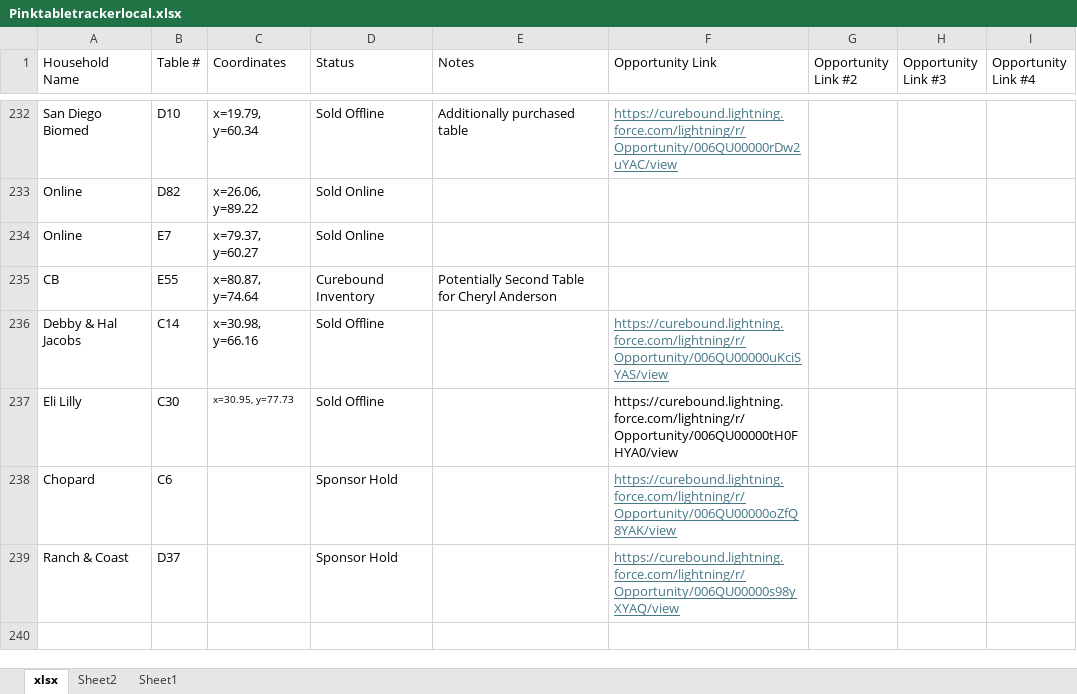
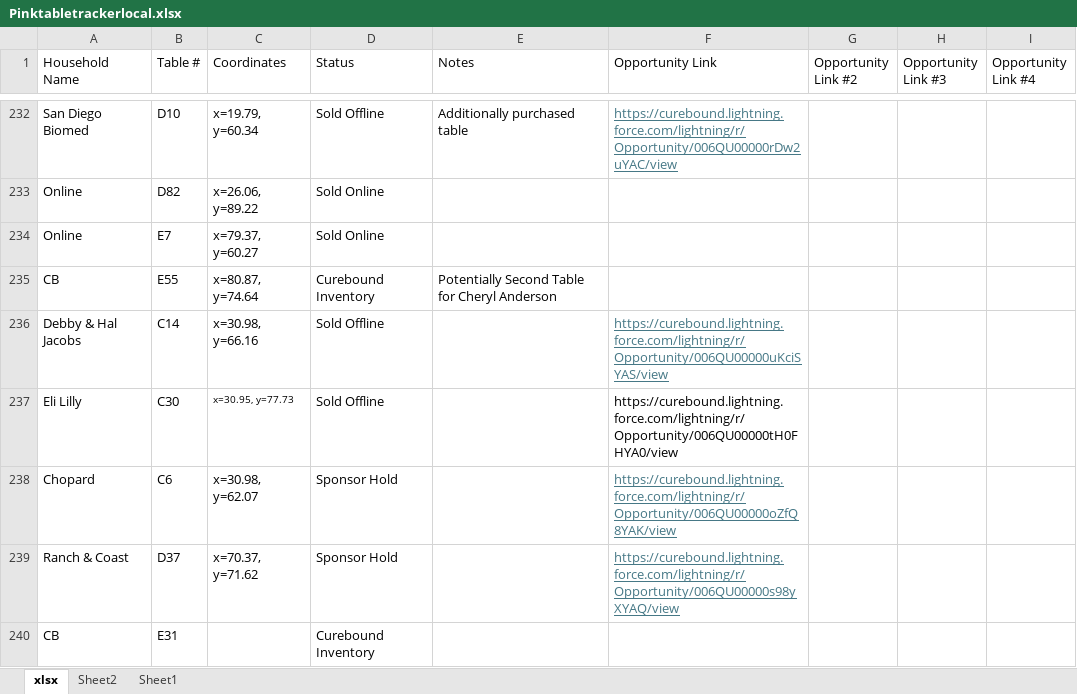
Before and after one commit to jestr-collab/TableTracker, an Excel workbook: Pinktabletrackerlocal.xlsx, sheet xlsx, drawn as a sheet; only a part is shown, gaps mark what is left out; values as stored, in another font and other column widths than the file's, no borders; the diff names each change by its address in the sheet, - before the commit and + after, or states it on an @@ line.

Commit message:
Update local seating data

```diff
--- a/Pinktabletrackerlocal.xlsx (sheet xlsx)
+++ b/Pinktabletrackerlocal.xlsx (sheet xlsx)
-C238 (Coordinates): (empty)
+C238 (Coordinates): x=30.98, y=62.07
-C239 (Coordinates): (empty)
+C239 (Coordinates): x=70.37, y=71.62
+row 240: CB | E31 |  | Curebound Inventory
```
